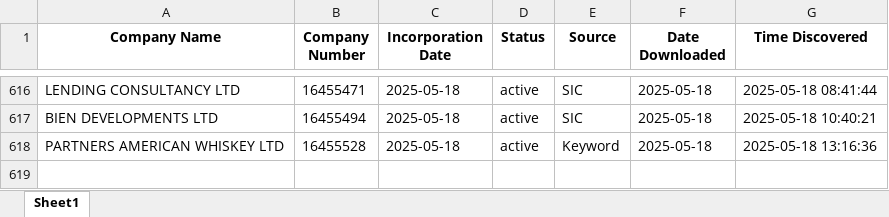
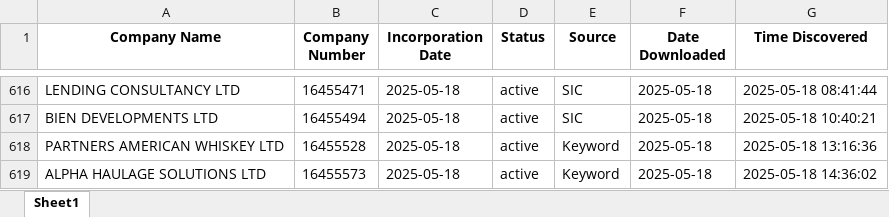
Before and after one commit to finncampbell/fund-tracker, an Excel workbook: master_companies.xlsx, sheet Sheet1, drawn as a sheet; only a part is shown, gaps mark what is left out; values as stored, in another font and other column widths than the file's, no borders; the diff names each change by its address in the sheet, - before the commit and + after, or states it on an @@ line.

```diff
--- a/master_companies.xlsx (sheet Sheet1)
+++ b/master_companies.xlsx (sheet Sheet1)
+row 619: ALPHA HAULAGE SOLUTIONS LTD | 16455573 | 2025-05-18 | active | Keyword | 2025-05-18 | 2025-05-18 14:36:02
```
Also changed, not shown: 1 other file.
